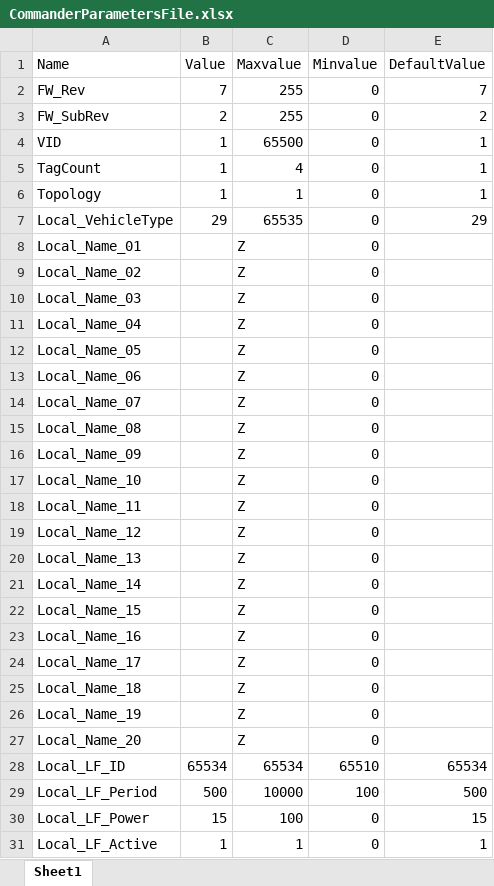
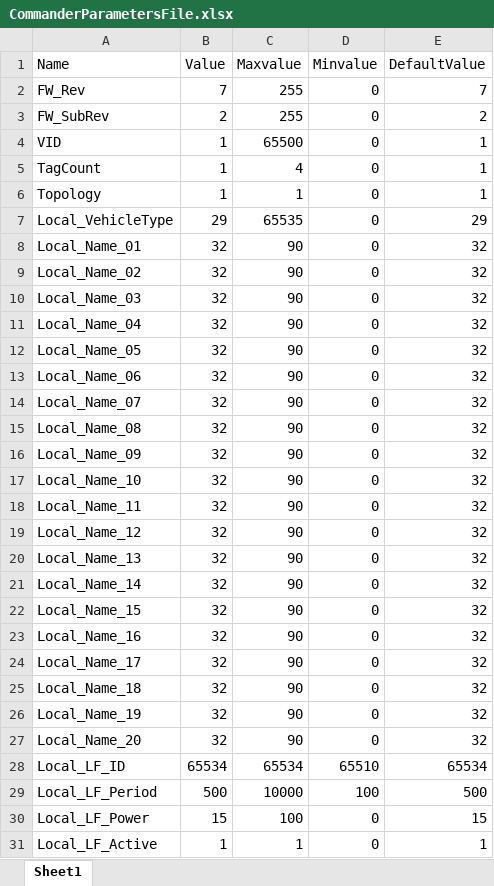
Before and after one commit to Neil-Mernok/WIFI-Config-App, an Excel workbook: CommanderParametersFile.xlsx, sheet Sheet1, drawn as a sheet; only a part is shown; values as stored, in another font and other column widths than the file's, no borders; the diff names each change by its address in the sheet, - before the commit and + after, or states it on an @@ line.

```diff
--- a/CommanderParametersFile.xlsx (sheet Sheet1)
+++ b/CommanderParametersFile.xlsx (sheet Sheet1)
-B8:B27 (Value): (empty)
+B8:B27 (Value): 32
-C8:C27 (Maxvalue): Z
+C8:C27 (Maxvalue): 90
-E8:E27 (DefaultValue): (empty)
+E8:E27 (DefaultValue): 32
```
Also changed, not shown: 7 other files.
